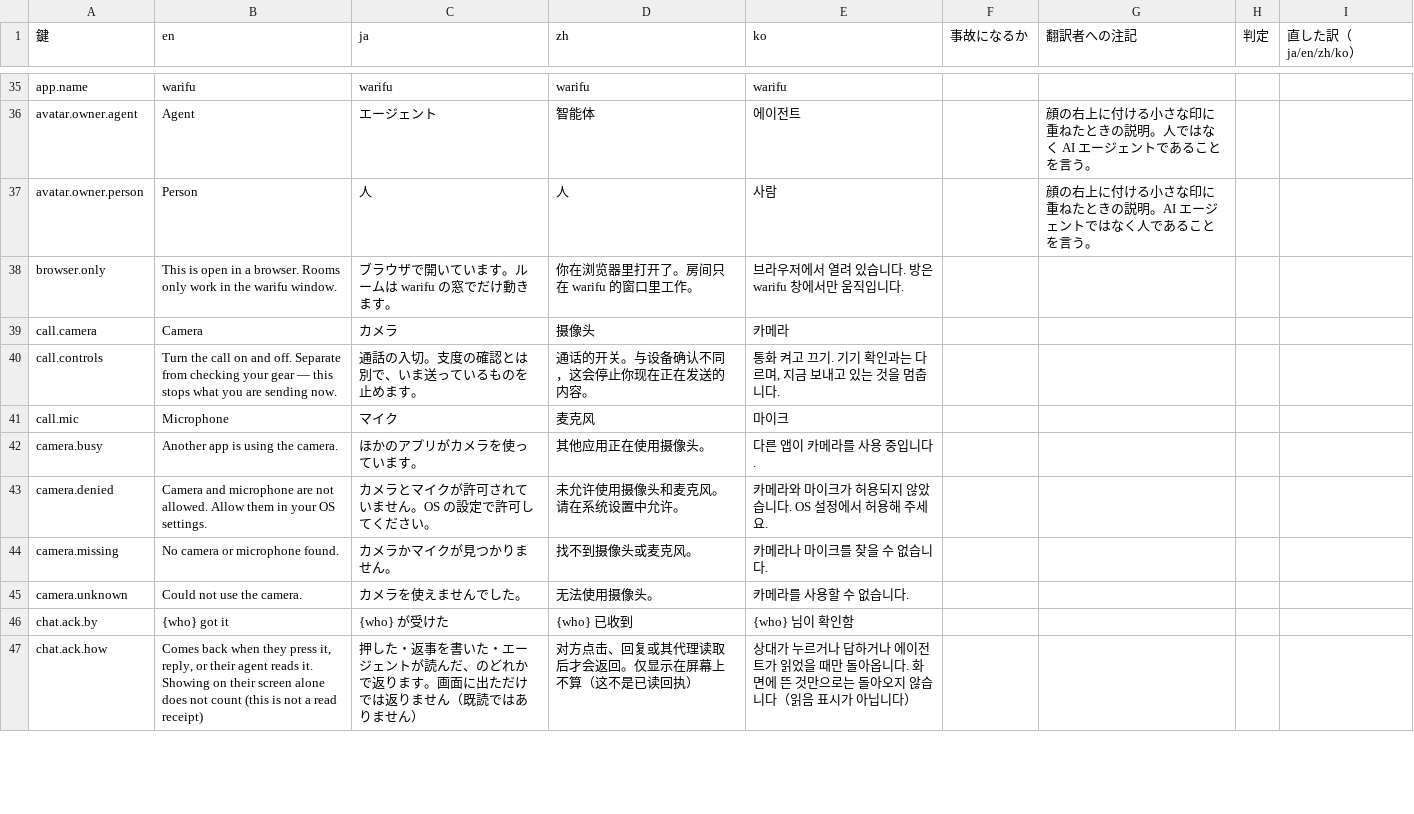
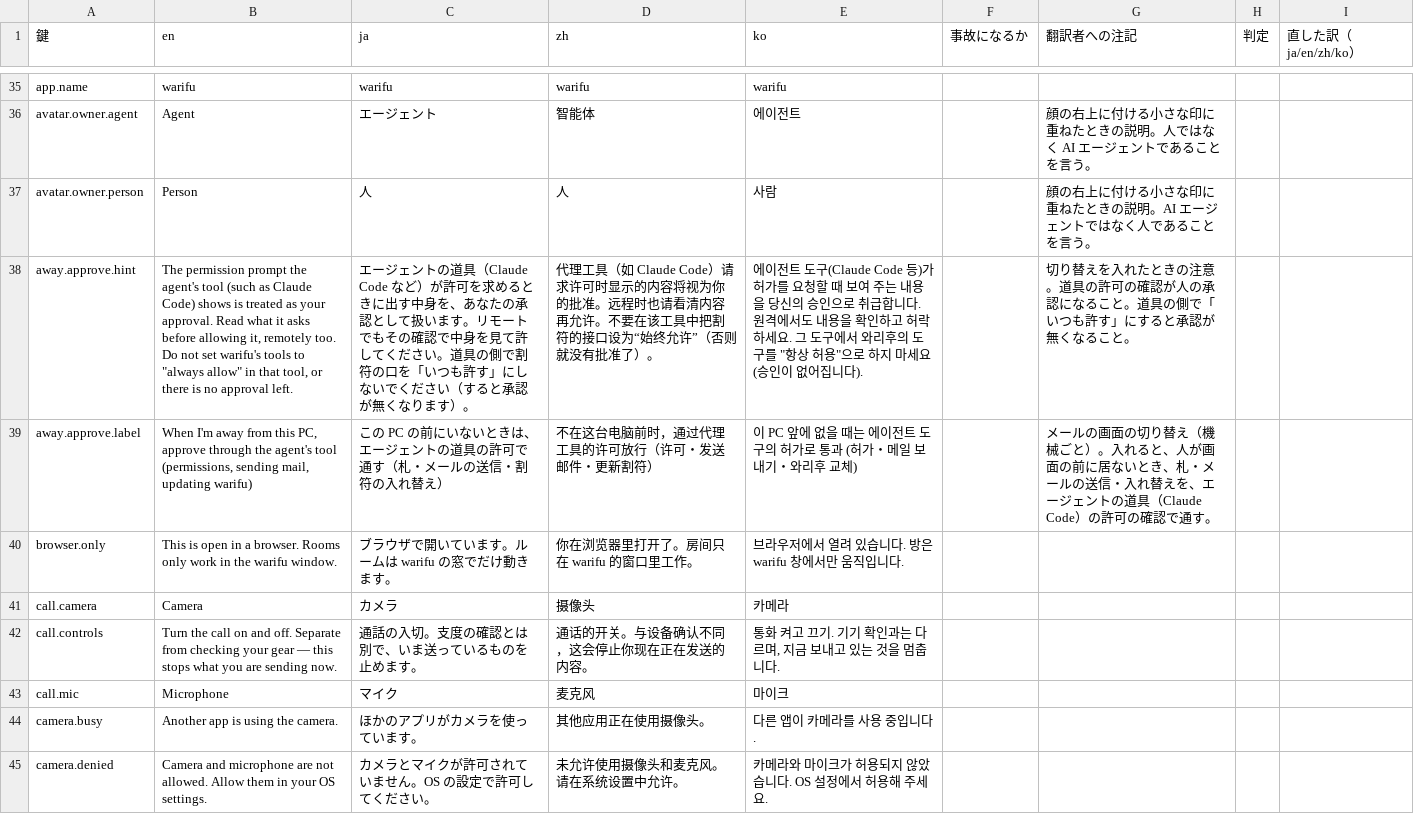
Before and after one commit to meta-taro/warifu, a TSV file: docs/i18n-review.tsv, drawn as a sheet; only a part is shown, gaps mark what is left out; the shorter side is filled out with more unchanged rows; the diff names each change by its address in the sheet, - before the commit and + after, or states it on an @@ line.

```diff
--- a/docs/i18n-review.tsv
+++ b/docs/i18n-review.tsv
+row 38: away.approve.hint | The permission prompt the agent's tool (such as Claude Code) shows is treated as your approval. Read what it asks before allowing it, remotely too. Do not set warifu's tools to "always allow" in that tool, or there is no approval left. | エージェントの道具（Claude Code など）が許可を求めるときに出す中身を、あなたの承認として扱います。リモートでもその確認で中身を見て許してください。道具の側で割符の口を「いつも許す」にしないでください（すると承認が無くなります）。 | 代理工具（如 Claude Code）请求许可时显示的内容将视为你的批准。远程时也请看清内容再允许。不要在该工具中把割符的接口设为“始终允许”（否则就没有批准了）。 | 에이전트 도구(Claude Code 등)가 허가를 요청할 때 보여 주는 내용을 당신의 승인으로 취급합니다. 원격에서도 내용을 확인하고 허락하세요. 그 도구에서 와리후의 도구를 "항상 허용"으로 하지 마세요 (승인이 없어집니다). |  | 切り替えを入れたときの注意。道具の許可の確認が人の承認になること。道具の側で「いつも許す」にすると承認が無くなること。
+row 39: away.approve.label | When I'm away from this PC, approve through the agent's tool (permissions, sending mail, updating warifu) | この PC の前にいないときは、エージェントの道具の許可で通す（札・メールの送信・割符の入れ替え） | 不在这台电脑前时，通过代理工具的许可放行（许可・发送邮件・更新割符） | 이 PC 앞에 없을 때는 에이전트 도구의 허가로 통과 (허가・메일 보내기・와리후 교체) |  | メールの画面の切り替え（機械ごと）。入れると、人が画面の前に居ないとき、札・メールの送信・入れ替えを、エージェントの道具（Claude Code）の許可の確認で通す。
```
Also changed, not shown: 21 other files.
